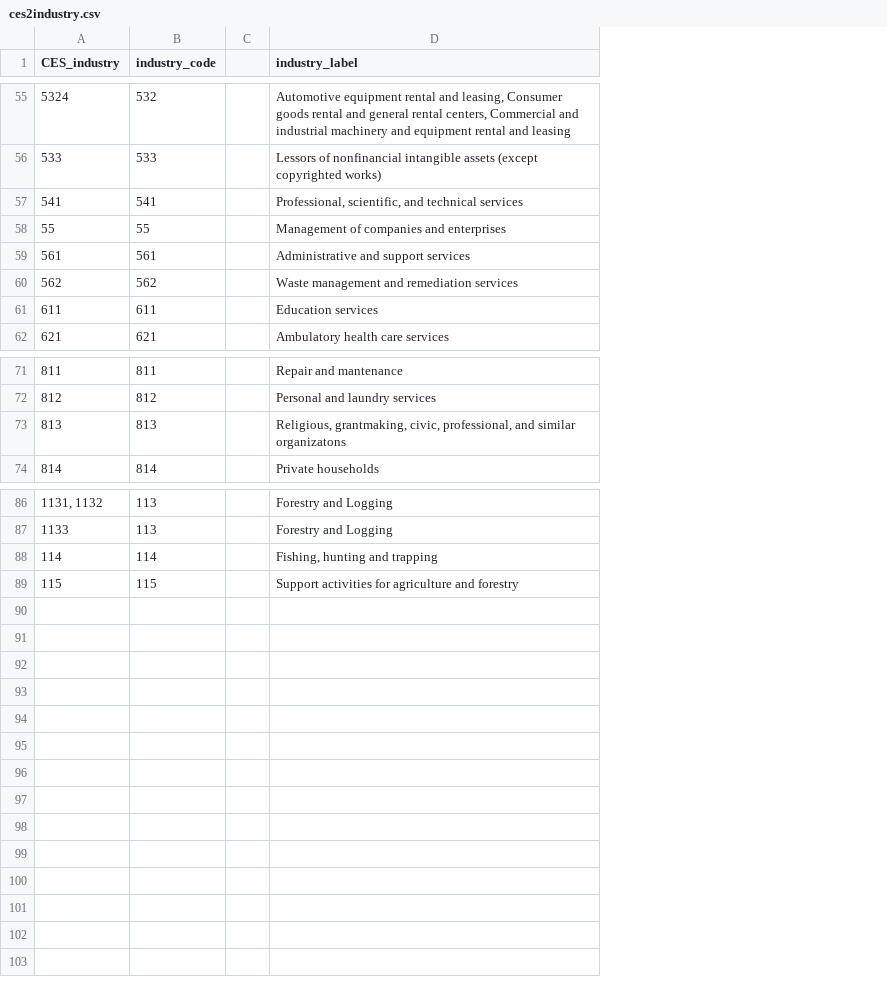
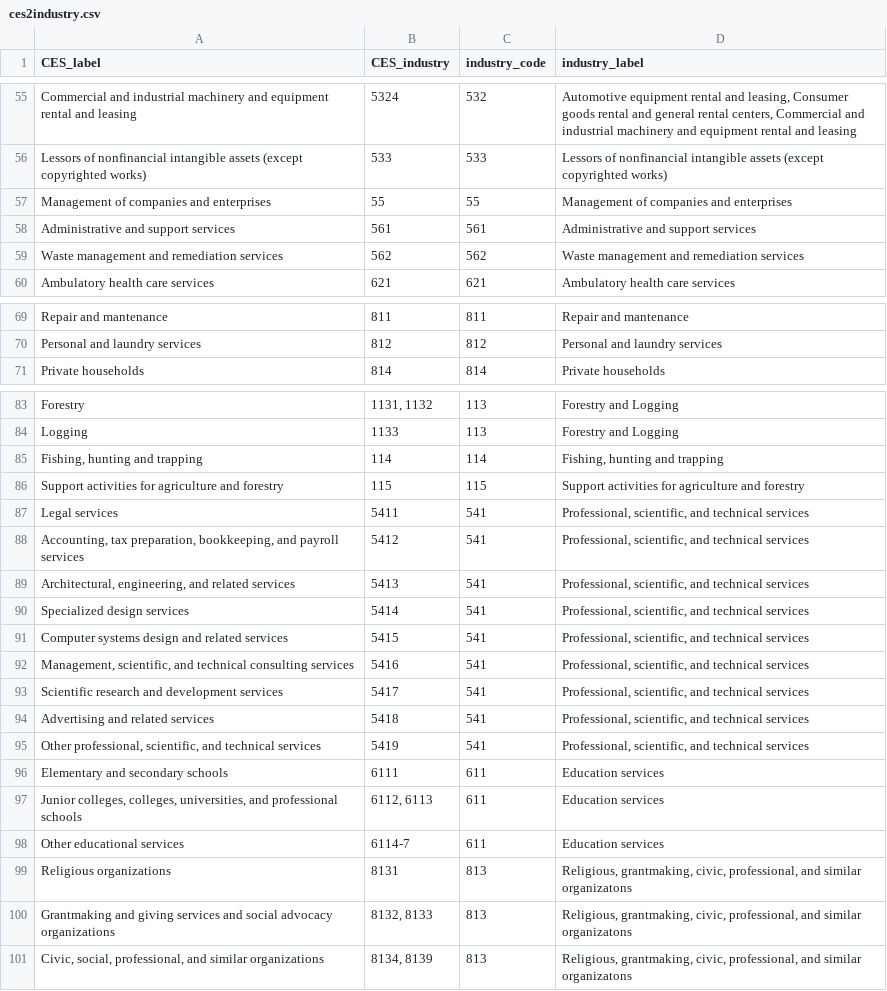
Before and after one commit to ceumicrodata/social-distancing, a CSV file: data/derived/crosswalk/ces2industry.csv, drawn as a sheet; only a part is shown, gaps mark what is left out; removed rows and columns are numbered as before the commit, all else as after; the diff names each change by its address in the sheet, - before the commit and + after, or states it on an @@ line.

Commit message:
Debug CES-industry mapping

```diff
--- a/data/derived/crosswalk/ces2industry.csv
+++ b/data/derived/crosswalk/ces2industry.csv
+column A (CES_label), rows 55-60: Commercial and industrial machinery and equipment rental and leasing | Lessors of nonfinancial intangible assets (except copyrighted works) | Management of companies and enterprises | Administrative and support services | Waste management and remediation services | Ambulatory health care services; rows 69-71: Repair and mantenance | Personal and laundry services | Private households; rows 83-86: Forestry | Logging | Fishing, hunting and trapping | Support activities for agriculture and forestry
-column C, empty
-row 57: 541 | 541 |  | Professional, scientific, and technical services
-row 61: 611 | 611 |  | Education services
-row 73: 813 | 813 |  | Religious, grantmaking, civic, professional, and similar organizatons
+row 87: Legal services | 5411 | 541 | Professional, scientific, and technical services
+row 88: Accounting, tax preparation, bookkeeping, and payroll services | 5412 | 541 | Professional, scientific, and technical services
+row 89: Architectural, engineering, and related services | 5413 | 541 | Professional, scientific, and technical services
+row 90: Specialized design services | 5414 | 541 | Professional, scientific, and technical services
+row 91: Computer systems design and related services | 5415 | 541 | Professional, scientific, and technical services
+row 92: Management, scientific, and technical consulting services | 5416 | 541 | Professional, scientific, and technical services
+row 93: Scientific research and development services | 5417 | 541 | Professional, scientific, and technical services
+row 94: Advertising and related services | 5418 | 541 | Professional, scientific, and technical services
+row 95: Other professional, scientific, and technical services | 5419 | 541 | Professional, scientific, and technical services
+row 96: Elementary and secondary schools | 6111 | 611 | Education services
+row 97: Junior colleges, colleges, universities, and professional schools | 6112, 6113 | 611 | Education services
+row 98: Other educational services | 6114-7 | 611 | Education services
+row 99: Religious organizations | 8131 | 813 | Religious, grantmaking, civic, professional, and similar organizatons
+row 100: Grantmaking and giving services and social advocacy organizations | 8132, 8133 | 813 | Religious, grantmaking, civic, professional, and similar organizatons
+row 101: Civic, social, professional, and similar organizations | 8134, 8139 | 813 | Religious, grantmaking, civic, professional, and similar organizatons
```
Also changed, not shown: data/derived/agglomeration/high_density_employment.csv, data/derived/crosswalk/industry.csv, 17 other files.
